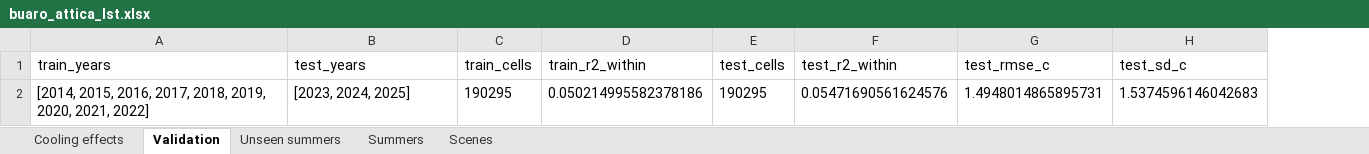
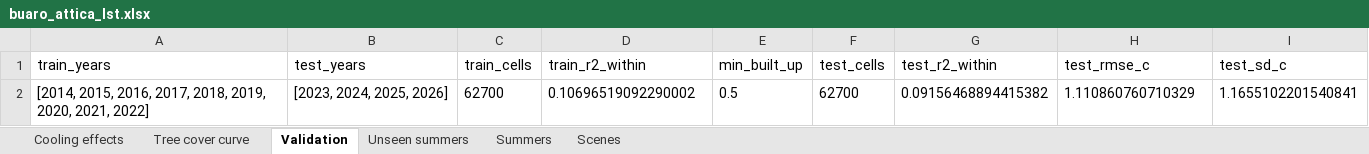
Before and after one commit to uomoathens/buaro, an Excel workbook: results/buaro_attica_lst.xlsx, sheet Validation, drawn as a sheet; values as stored, in another font and other column widths than the file's, no borders; removed rows and columns are numbered as before the commit, all else as after; the diff names each change by its address in the sheet, - before the commit and + after, or states it on an @@ line.

```diff
--- a/results/buaro_attica_lst.xlsx (sheet Validation)
+++ b/results/buaro_attica_lst.xlsx (sheet Validation)
+sheet tab: Tree cover curve
+column E (min_built_up), empty
-row 2: [2014, 2015, 2016, 2017, 2018, 2019, 2020, 2021, 2022] | [2023, 2024, 2025] | 190295 | 0.050214995582378186 | 190295 | 0.05471690561624576 | 1.4948014865895731 | 1.5374596146042683
+row 2: [2014, 2015, 2016, 2017, 2018, 2019, 2020, 2021, 2022] | [2023, 2024, 2025, 2026] | 62700 | 0.10696519092290002 | 0.5 | 62700 | 0.09156468894415382 | 1.110860760710329 | 1.1655102201540841
```
Also changed, not shown: sheet Cooling effects, sheet Unseen summers, 4 other files.
